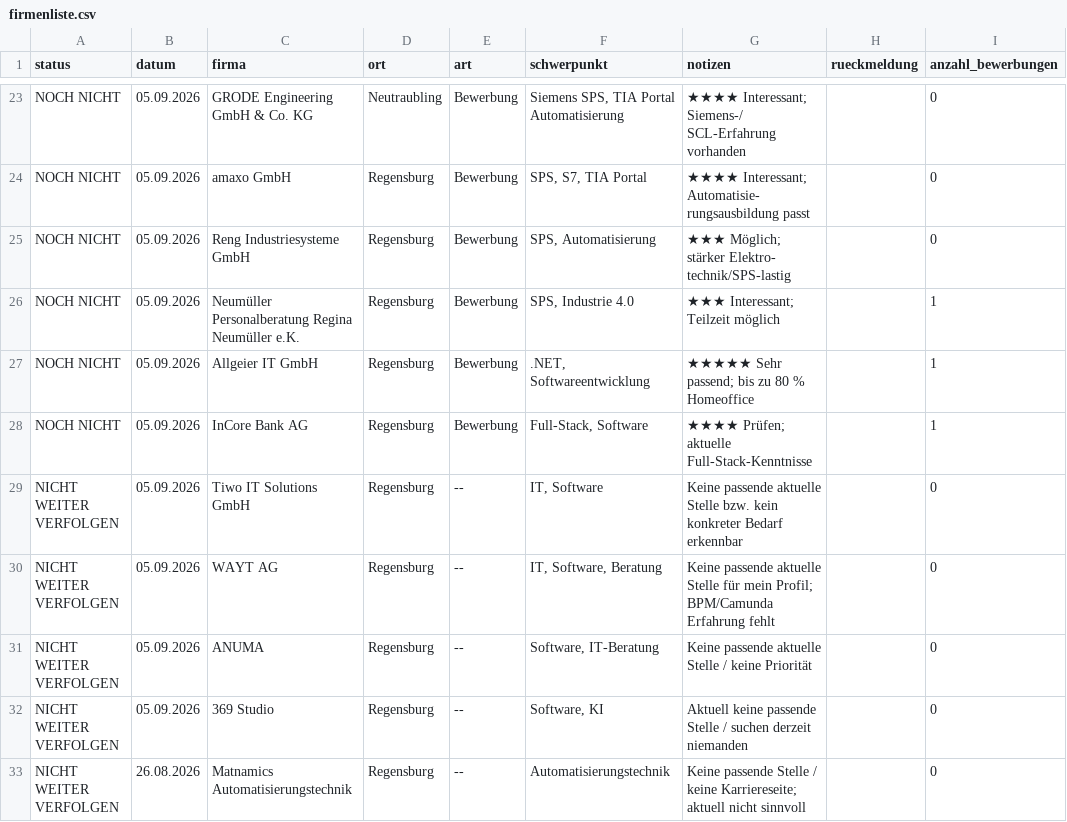
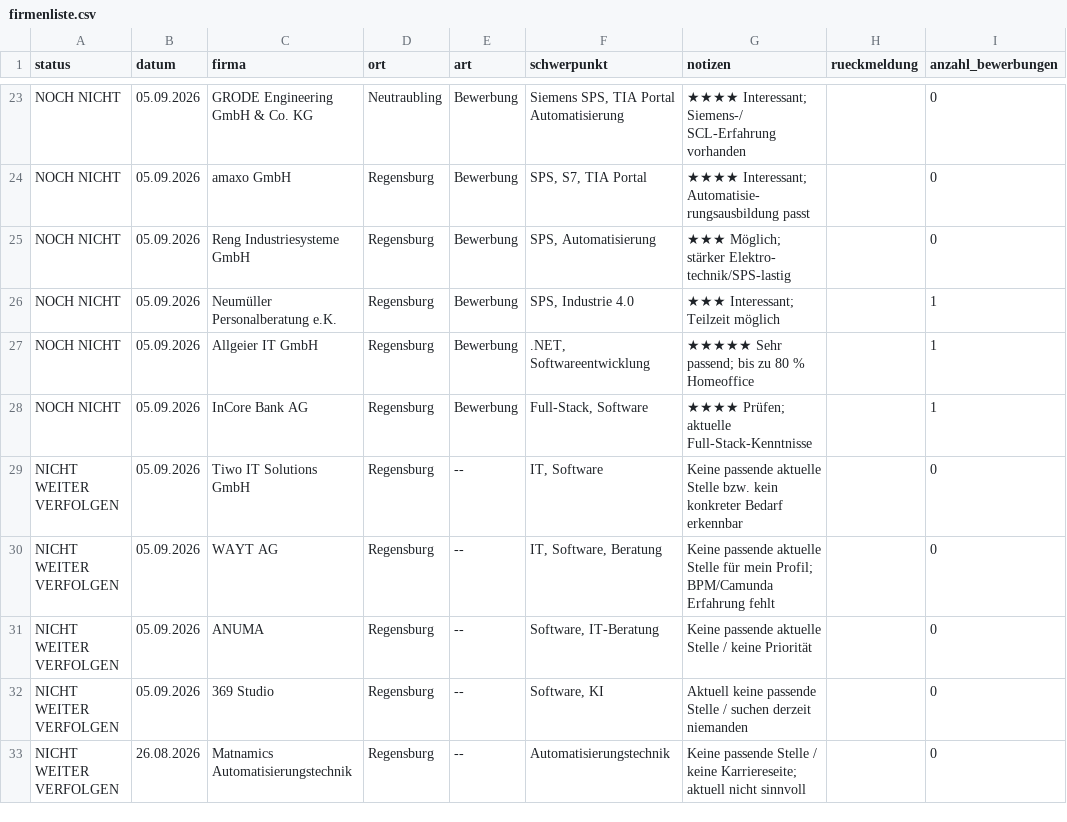
Before and after one commit to eufunk/regensburg-job-application-dashboard, a CSV file: data/firmenliste.csv, drawn as a sheet; only a part is shown, gaps mark what is left out; the diff names each change by its address in the sheet, - before the commit and + after, or states it on an @@ line.

```diff
--- a/data/firmenliste.csv
+++ b/data/firmenliste.csv
-C26 (firma): Neumüller Personalberatung Regina Neumüller e.K.
+C26 (firma): Neumüller Personalberatung e.K.
```
Also changed, not shown: 1 other file.
